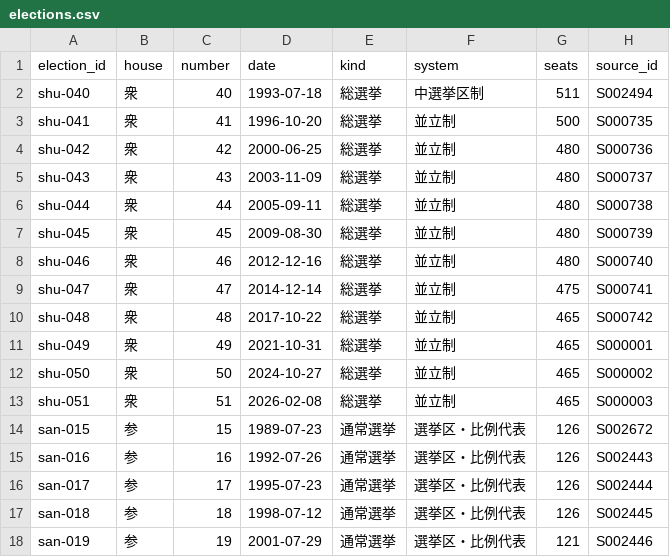
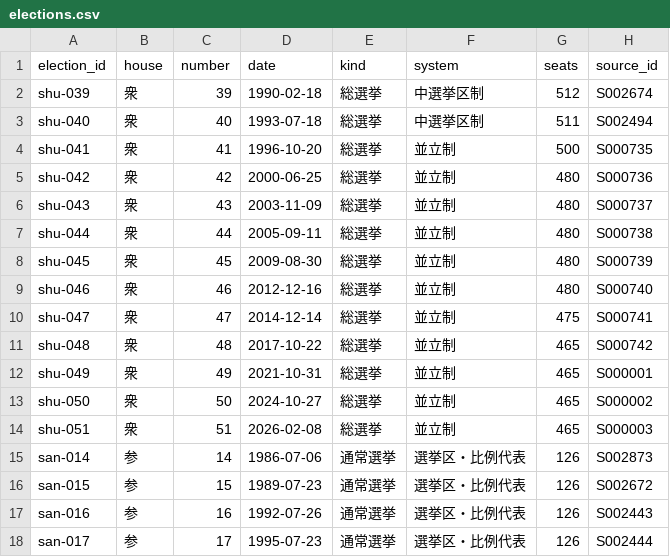
Before and after one commit to s2202-3099/kokkai-soran, a CSV file: data/elections.csv, drawn as a sheet; only a part is shown; the shorter side is filled out with more unchanged rows; the diff names each change by its address in the sheet, - before the commit and + after, or states it on an @@ line.

```diff
--- a/data/elections.csv
+++ b/data/elections.csv
+row 2: shu-039 | 衆 | 39 | 1990-02-18 | 総選挙 | 中選挙区制 | 512 | S002674
+row 15: san-014 | 参 | 14 | 1986-07-06 | 通常選挙 | 選挙区・比例代表 | 126 | S002873
```
Also changed, not shown: data/aliases.csv, data/kin.csv, 17 other files.
